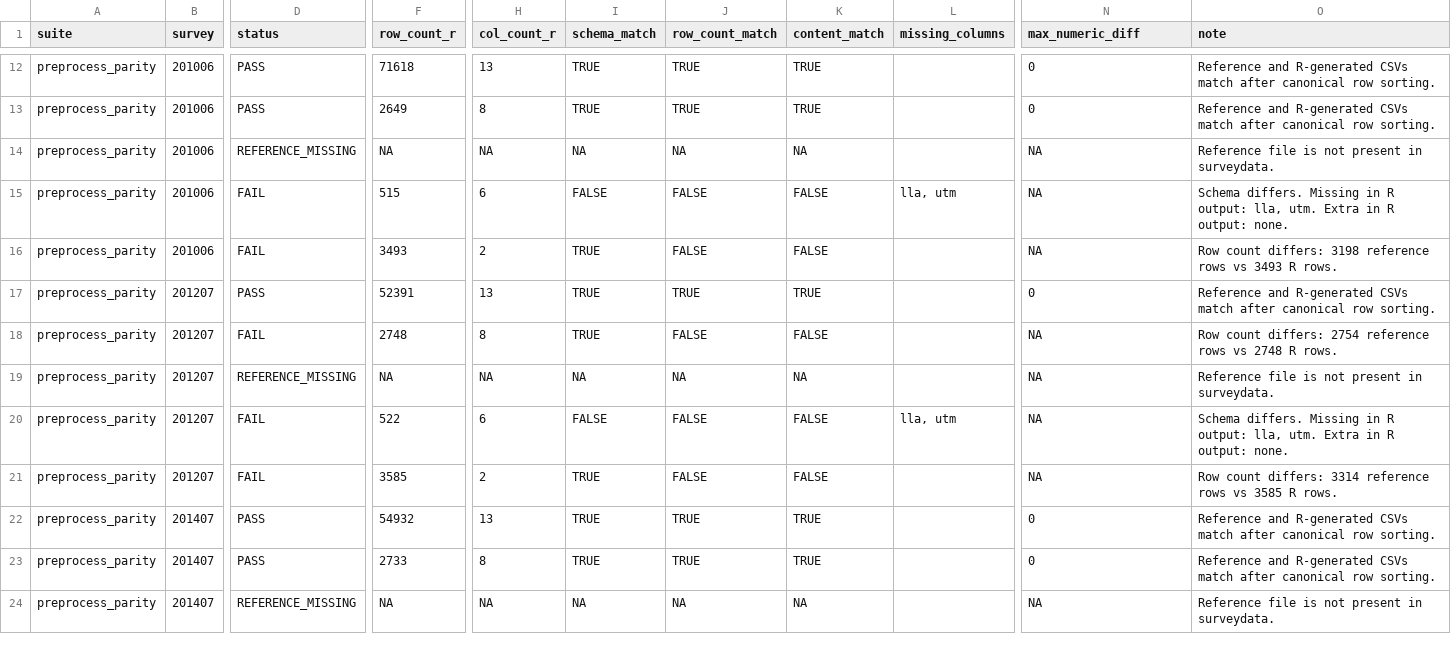
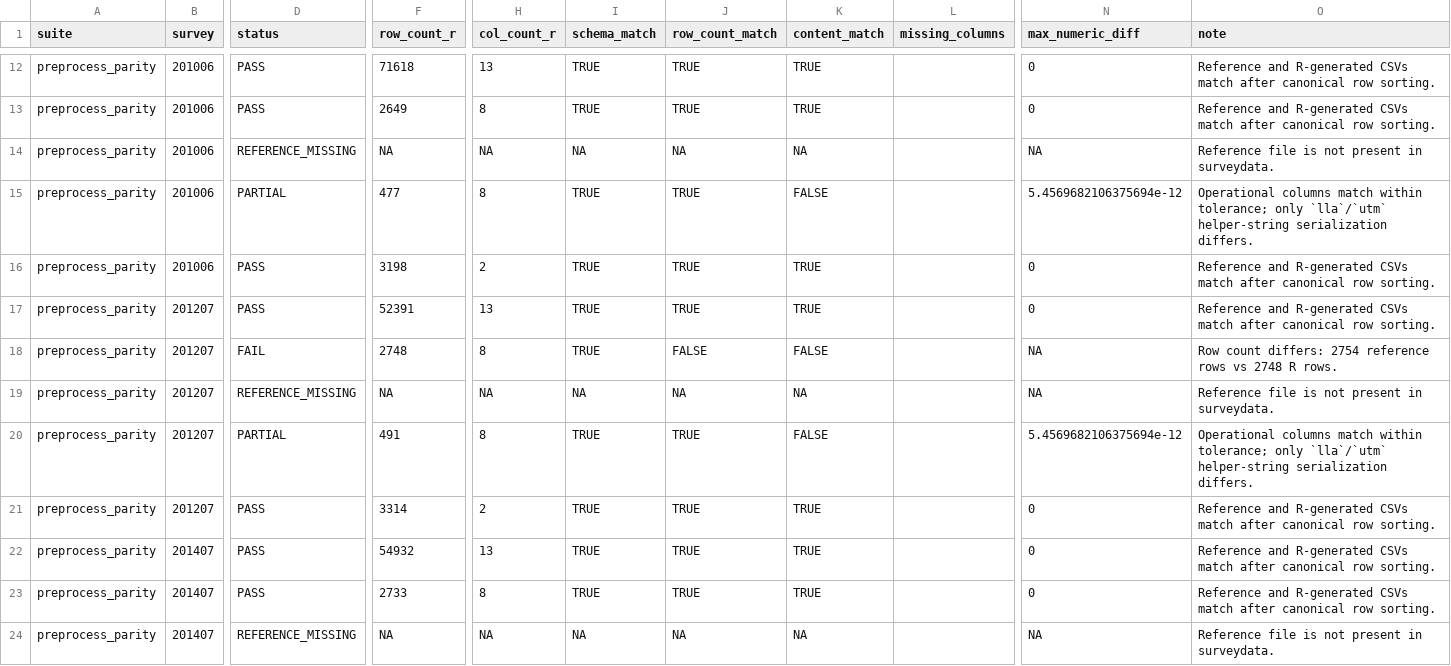
Before and after one commit to jimianelli/ATBootstrap, a CSV file: docs/artifacts/r-julia-preprocess-details.csv, drawn as a sheet; only a part is shown, gaps mark what is left out; the diff covers the shown part only; the diff names each change by its address in the sheet, - before the commit and + after, or states it on an @@ line.

```diff
--- a/docs/artifacts/r-julia-preprocess-details.csv
+++ b/docs/artifacts/r-julia-preprocess-details.csv
-D15 (status): FAIL
+D15 (status): PARTIAL
-F15 (row_count_r): 515
+F15 (row_count_r): 477
-H15 (col_count_r): 6
+H15 (col_count_r): 8
-I15 (schema_match): FALSE
+I15 (schema_match): TRUE
-J15:J16 (row_count_match): FALSE
+J15:J16 (row_count_match): TRUE
-L15 (missing_columns): lla, utm
+L15 (missing_columns): (empty)
-N15 (max_numeric_diff): NA
+N15 (max_numeric_diff): 5.4569682106375694e-12
-O15 (note): Schema differs. Missing in R output: lla, utm. Extra in R output: none.
+O15 (note): Operational columns match within tolerance; only `lla`/`utm` helper-string serialization differs.
-D16 (status): FAIL
+D16 (status): PASS
-F16 (row_count_r): 3493
+F16 (row_count_r): 3198
-K16 (content_match): FALSE
+K16 (content_match): TRUE
-N16 (max_numeric_diff): NA
+N16 (max_numeric_diff): 0
-O16 (note): Row count differs: 3198 reference rows vs 3493 R rows.
+O16 (note): Reference and R-generated CSVs match after canonical row sorting.
-D20 (status): FAIL
+D20 (status): PARTIAL
-F20 (row_count_r): 522
+F20 (row_count_r): 491
-H20 (col_count_r): 6
+H20 (col_count_r): 8
-I20 (schema_match): FALSE
+I20 (schema_match): TRUE
-J20:J21 (row_count_match): FALSE
+J20:J21 (row_count_match): TRUE
-L20 (missing_columns): lla, utm
+L20 (missing_columns): (empty)
-N20 (max_numeric_diff): NA
+N20 (max_numeric_diff): 5.4569682106375694e-12
-O20 (note): Schema differs. Missing in R output: lla, utm. Extra in R output: none.
+O20 (note): Operational columns match within tolerance; only `lla`/`utm` helper-string serialization differs.
-D21 (status): FAIL
+D21 (status): PASS
-F21 (row_count_r): 3585
+F21 (row_count_r): 3314
-K21 (content_match): FALSE
+K21 (content_match): TRUE
-N21 (max_numeric_diff): NA
+N21 (max_numeric_diff): 0
-O21 (note): Row count differs: 3314 reference rows vs 3585 R rows.
+O21 (note): Reference and R-generated CSVs match after canonical row sorting.
```
Also changed, not shown: 84 edited cells elsewhere in this file, docs/artifacts/r-julia-parity-summary.csv, 6 other files.
